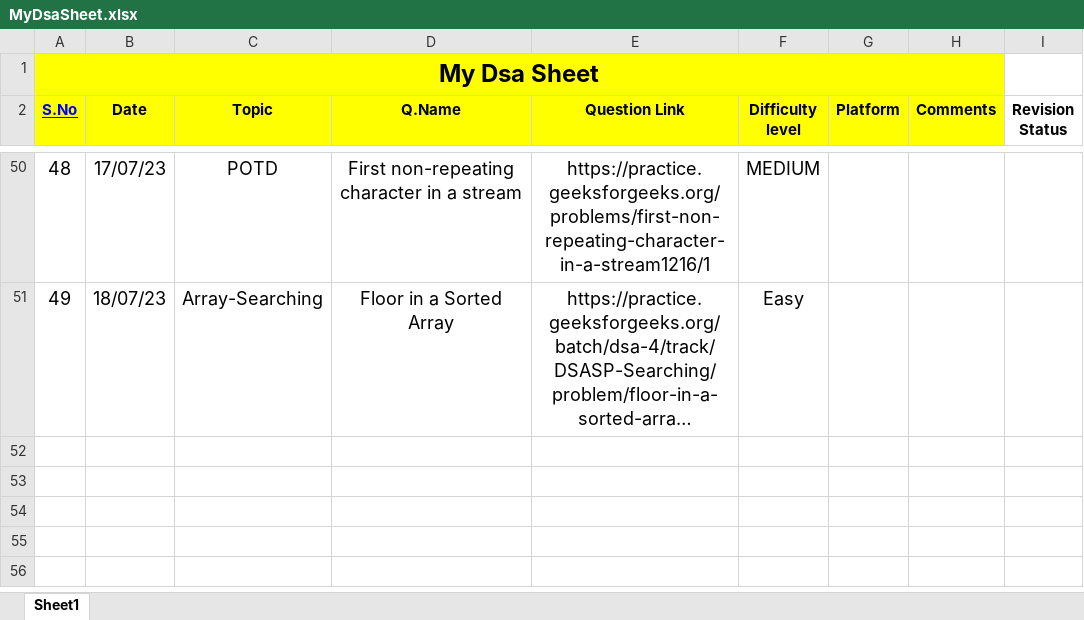
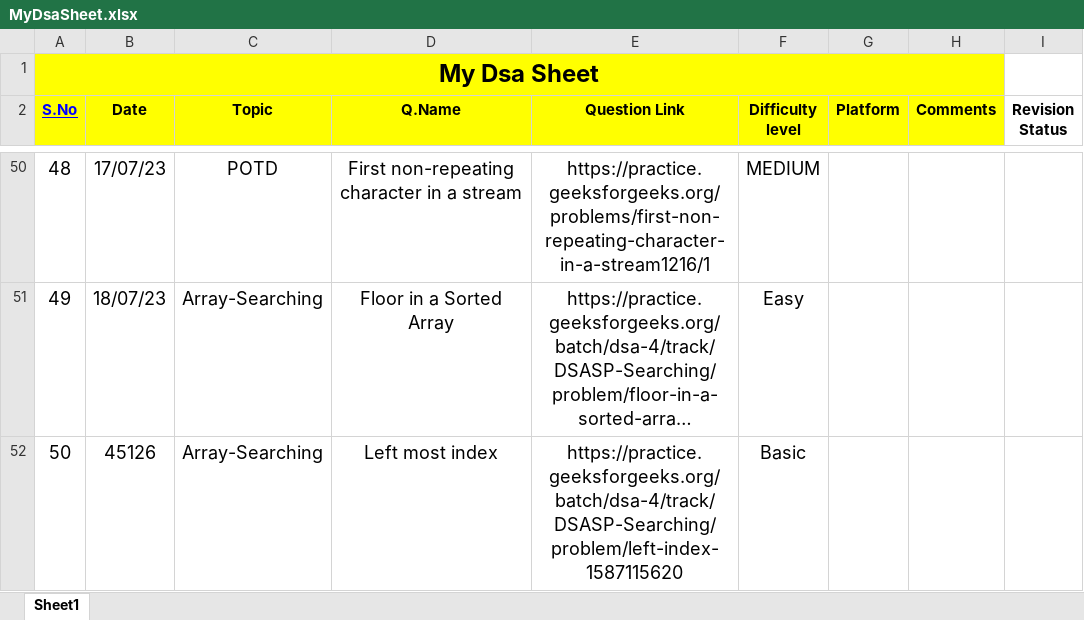
Before and after one commit to Prashanthkumarpk/CHALLENGE_45, an Excel workbook: MyDsaSheet.xlsx, sheet Sheet1, drawn as a sheet; only a part is shown, gaps mark what is left out; long unchanged cells end in …; values as stored, in another font and other column widths than the file's, no borders; the diff names each change by its address in the sheet, - before the commit and + after, or states it on an @@ line.

Commit message:
Day 19

```diff
--- a/MyDsaSheet.xlsx (sheet Sheet1)
+++ b/MyDsaSheet.xlsx (sheet Sheet1)
+row 52: 50 | 45126 | Array-Searching | Left most index | https://practice.geeksforgeeks.org/batch/dsa-4/track/DSASP-Searching/problem/left-index-1587115620 | Basic
```
